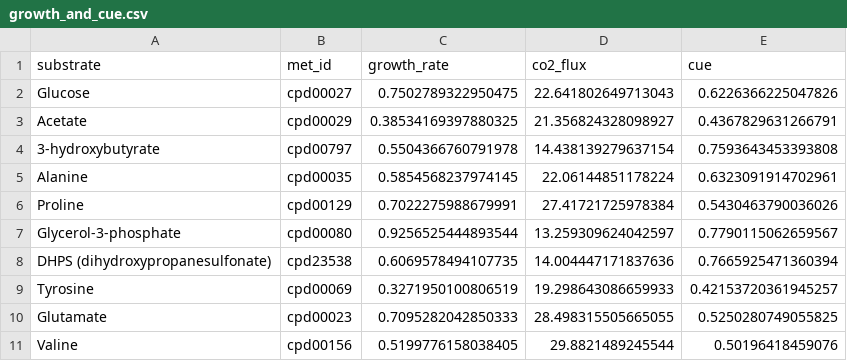
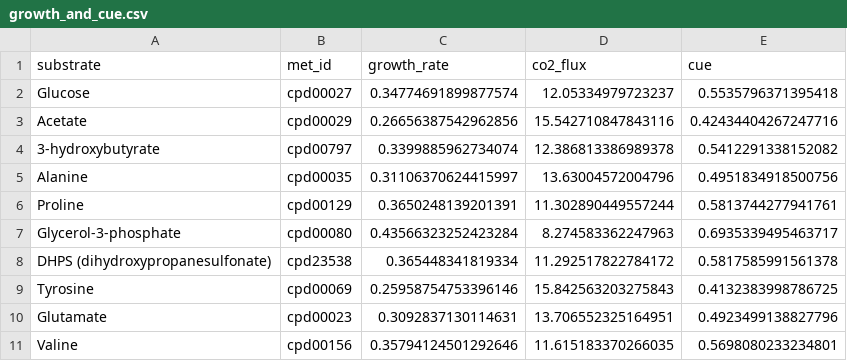
Before and after one commit to segrelab/GEM-mit1002, a CSV file: simulations/growth_and_cue/results/growth_and_cue.csv, drawn as a sheet; only a part is shown; the diff covers the shown part only.

```diff
--- a/simulations/growth_and_cue/results/growth_and_cue.csv
+++ b/simulations/growth_and_cue/results/growth_and_cue.csv
@@ -1,11 +1,11 @@
 substrate,met_id,growth_rate,co2_flux,cue
-Glucose,cpd00027,0.7502789322950475,22.641802649713043,0.6226366225047826
-Acetate,cpd00029,0.38534169397880325,21.356824328098927,0.4367829631266791
-3-hydroxybutyrate,cpd00797,0.5504366760791978,14.438139279637154,0.7593643453393808
-Alanine,cpd00035,0.5854568237974145,22.06144851178224,0.6323091914702961
-Proline,cpd00129,0.7022275988679991,27.41721725978384,0.5430463790036026
-Glycerol-3-phosphate,cpd00080,0.9256525444893544,13.259309624042597,0.7790115062659567
-DHPS (dihydroxypropanesulfonate),cpd23538,0.6069578494107735,14.004447171837636,0.7665925471360394
-Tyrosine,cpd00069,0.3271950100806519,19.298643086659933,0.42153720361945257
-Glutamate,cpd00023,0.7095282042850333,28.498315505665055,0.5250280749055825
-Valine,cpd00156,0.5199776158038405,29.8821489245544,0.50196418459076
+Glucose,cpd00027,0.34774691899877574,12.05334979723237,0.5535796371395418
+Acetate,cpd00029,0.26656387542962856,15.542710847843116,0.42434404267247716
+3-hydroxybutyrate,cpd00797,0.3399885962734074,12.386813386989378,0.5412291338152082
+Alanine,cpd00035,0.31106370624415997,13.63004572004796,0.4951834918500756
+Proline,cpd00129,0.3650248139201391,11.302890449557244,0.5813744277941761
+Glycerol-3-phosphate,cpd00080,0.43566323252423284,8.274583362247963,0.6935339495463717
+DHPS (dihydroxypropanesulfonate),cpd23538,0.365448341819334,11.292517822784172,0.5817585991561378
+Tyrosine,cpd00069,0.25958754753396146,15.842563203275843,0.4132383998786725
+Glutamate,cpd00023,0.3092837130114631,13.706552325164951,0.4923499138827796
+Valine,cpd00156,0.35794124501292646,11.615183370266035,0.5698080233234801
```
Also changed, not shown: 36 edited cells elsewhere in this file, simulations/growth_and_cue/results/exchange_fluxes.csv, 31 other files.
